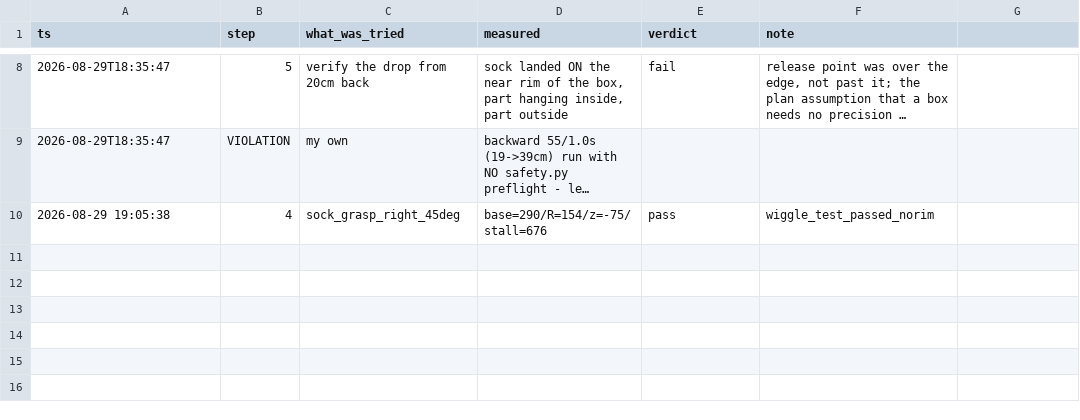
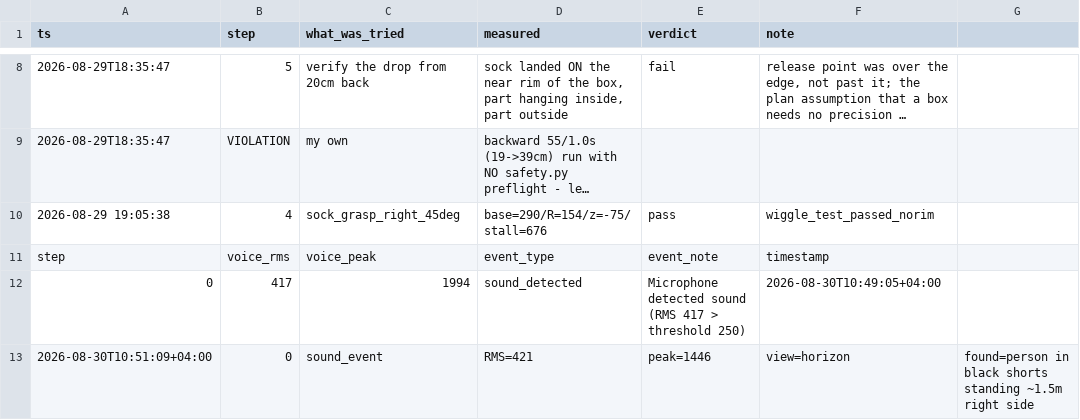
Before and after one commit to rasulkarimov/robotics, a CSV file: training_log.csv, drawn as a sheet; only a part is shown, gaps mark what is left out; long unchanged cells end in ….

```diff
--- a/training_log.csv
+++ b/training_log.csv
@@ -10 +10,4 @@ ts,step,what_was_tried,measured,verdict,note
 2026-08-29 19:05:38, 4, sock_grasp_right_45deg, base=290/R=154/z=-75/stall=676, pass, wiggle_test_passed_norim
+step,voice_rms,voice_peak,event_type,event_note,timestamp
+0,417,1994,sound_detected,Microphone detected sound (RMS 417 > threshold 250),2026-08-30T10:49:05+04:00
+2026-08-30T10:51:09+04:00,0,sound_event,RMS=421,peak=1446,view=horizon,found=person in black shorts standing ~1.5m right side
```
Also changed, not shown: 5 other files.
